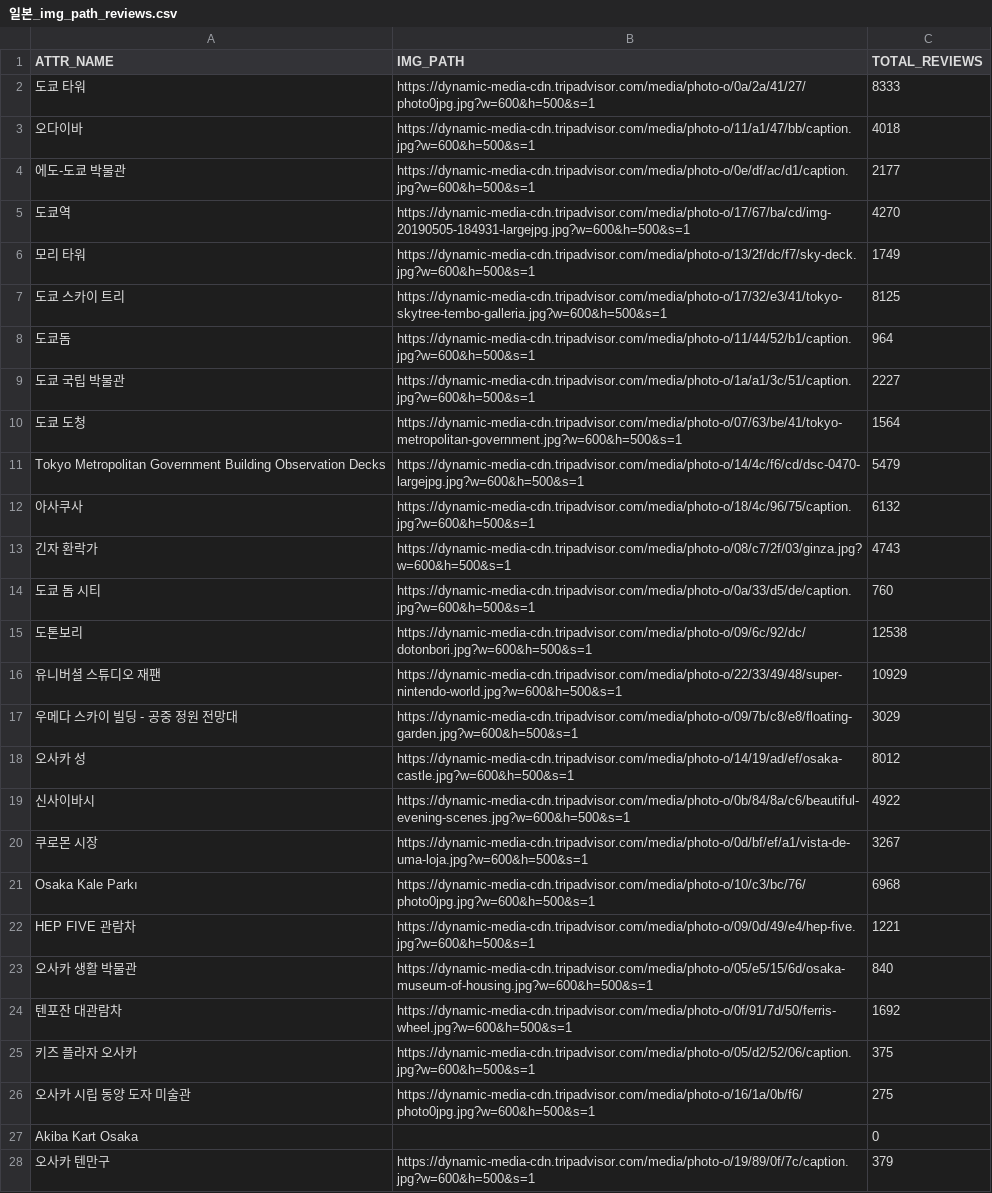
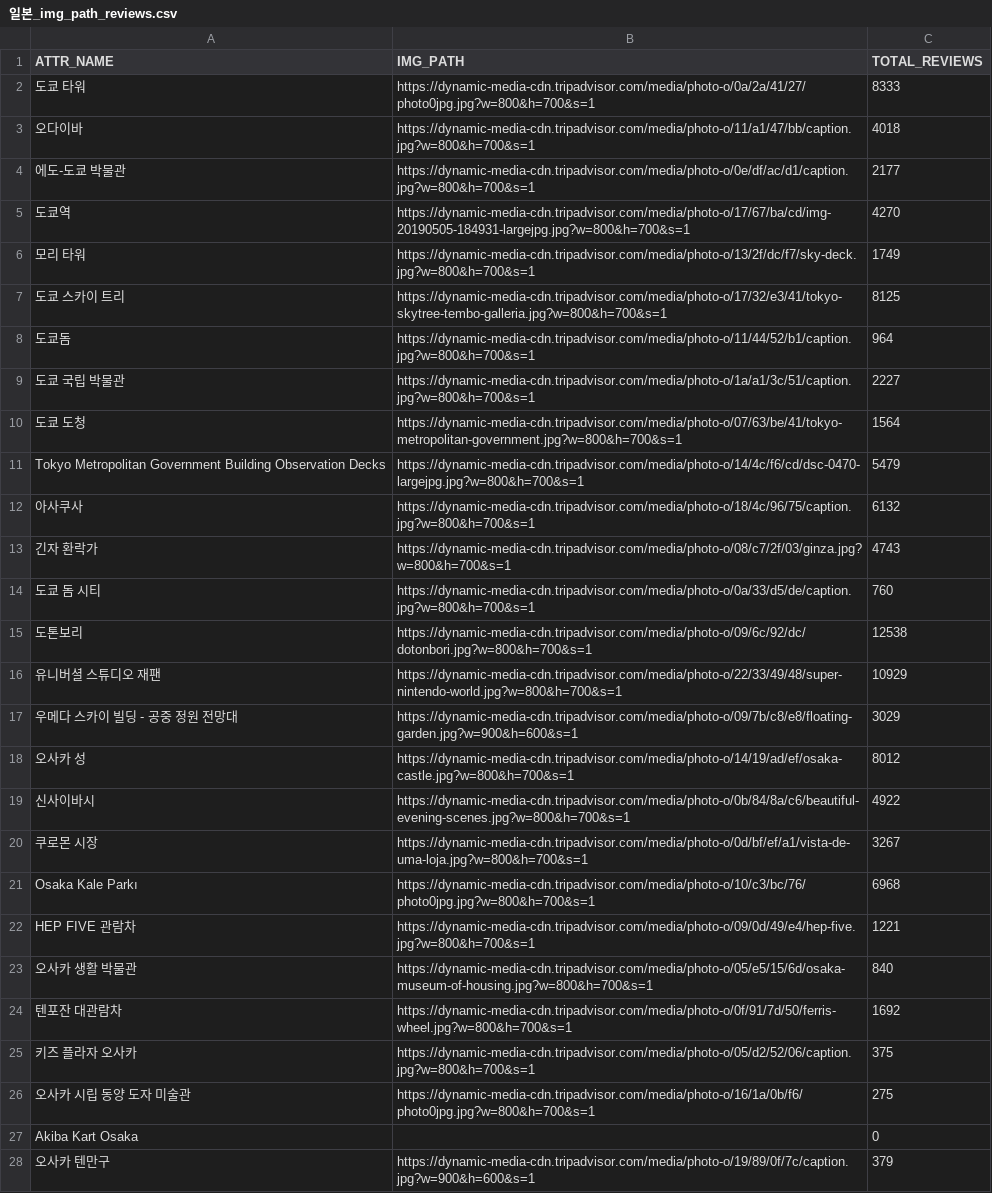
Before and after one commit to 6-6ho/DailyTour, a CSV file: Data/picture-data/attr/일본_img_path_reviews.csv, drawn as a sheet; only a part is shown; the diff covers the shown part only; the diff names each change by its address in the sheet, - before the commit and + after, or states it on an @@ line.

Commit message:
Changes to be committed: 	modified:   Crawler/attr_picture_crawler.py 	modified:   "Data/picture-data/attr/\354\235\274\353\263\270_img_path_reviews.csv"

```diff
--- a/Data/picture-data/attr/일본_img_path_reviews.csv
+++ b/Data/picture-data/attr/일본_img_path_reviews.csv
-B2 (IMG_PATH): https://dynamic-media-cdn.tripadvisor.com/media/photo-o/0a/2a/41/27/photo0jpg.jpg?w=600&h=500&s=1
+B2 (IMG_PATH): https://dynamic-media-cdn.tripadvisor.com/media/photo-o/0a/2a/41/27/photo0jpg.jpg?w=800&h=700&s=1
-B3 (IMG_PATH): https://dynamic-media-cdn.tripadvisor.com/media/photo-o/11/a1/47/bb/caption.jpg?w=600&h=500&s=1
+B3 (IMG_PATH): https://dynamic-media-cdn.tripadvisor.com/media/photo-o/11/a1/47/bb/caption.jpg?w=800&h=700&s=1
-B4 (IMG_PATH): https://dynamic-media-cdn.tripadvisor.com/media/photo-o/0e/df/ac/d1/caption.jpg?w=600&h=500&s=1
+B4 (IMG_PATH): https://dynamic-media-cdn.tripadvisor.com/media/photo-o/0e/df/ac/d1/caption.jpg?w=800&h=700&s=1
-B5 (IMG_PATH): https://dynamic-media-cdn.tripadvisor.com/media/photo-o/17/67/ba/cd/img-20190505-184931-largejpg.jpg?w=600&h=500&s=1
+B5 (IMG_PATH): https://dynamic-media-cdn.tripadvisor.com/media/photo-o/17/67/ba/cd/img-20190505-184931-largejpg.jpg?w=800&h=700&s=1
-B6 (IMG_PATH): https://dynamic-media-cdn.tripadvisor.com/media/photo-o/13/2f/dc/f7/sky-deck.jpg?w=600&h=500&s=1
+B6 (IMG_PATH): https://dynamic-media-cdn.tripadvisor.com/media/photo-o/13/2f/dc/f7/sky-deck.jpg?w=800&h=700&s=1
-B7 (IMG_PATH): https://dynamic-media-cdn.tripadvisor.com/media/photo-o/17/32/e3/41/tokyo-skytree-tembo-galleria.jpg?w=600&h=500&s=1
+B7 (IMG_PATH): https://dynamic-media-cdn.tripadvisor.com/media/photo-o/17/32/e3/41/tokyo-skytree-tembo-galleria.jpg?w=800&h=700&s=1
-B8 (IMG_PATH): https://dynamic-media-cdn.tripadvisor.com/media/photo-o/11/44/52/b1/caption.jpg?w=600&h=500&s=1
+B8 (IMG_PATH): https://dynamic-media-cdn.tripadvisor.com/media/photo-o/11/44/52/b1/caption.jpg?w=800&h=700&s=1
-B9 (IMG_PATH): https://dynamic-media-cdn.tripadvisor.com/media/photo-o/1a/a1/3c/51/caption.jpg?w=600&h=500&s=1
+B9 (IMG_PATH): https://dynamic-media-cdn.tripadvisor.com/media/photo-o/1a/a1/3c/51/caption.jpg?w=800&h=700&s=1
-B10 (IMG_PATH): https://dynamic-media-cdn.tripadvisor.com/media/photo-o/07/63/be/41/tokyo-metropolitan-government.jpg?w=600&h=500&s=1
+B10 (IMG_PATH): https://dynamic-media-cdn.tripadvisor.com/media/photo-o/07/63/be/41/tokyo-metropolitan-government.jpg?w=800&h=700&s=1
-B11 (IMG_PATH): https://dynamic-media-cdn.tripadvisor.com/media/photo-o/14/4c/f6/cd/dsc-0470-largejpg.jpg?w=600&h=500&s=1
+B11 (IMG_PATH): https://dynamic-media-cdn.tripadvisor.com/media/photo-o/14/4c/f6/cd/dsc-0470-largejpg.jpg?w=800&h=700&s=1
-B12 (IMG_PATH): https://dynamic-media-cdn.tripadvisor.com/media/photo-o/18/4c/96/75/caption.jpg?w=600&h=500&s=1
+B12 (IMG_PATH): https://dynamic-media-cdn.tripadvisor.com/media/photo-o/18/4c/96/75/caption.jpg?w=800&h=700&s=1
-B13 (IMG_PATH): https://dynamic-media-cdn.tripadvisor.com/media/photo-o/08/c7/2f/03/ginza.jpg?w=600&h=500&s=1
+B13 (IMG_PATH): https://dynamic-media-cdn.tripadvisor.com/media/photo-o/08/c7/2f/03/ginza.jpg?w=800&h=700&s=1
-B14 (IMG_PATH): https://dynamic-media-cdn.tripadvisor.com/media/photo-o/0a/33/d5/de/caption.jpg?w=600&h=500&s=1
+B14 (IMG_PATH): https://dynamic-media-cdn.tripadvisor.com/media/photo-o/0a/33/d5/de/caption.jpg?w=800&h=700&s=1
-B15 (IMG_PATH): https://dynamic-media-cdn.tripadvisor.com/media/photo-o/09/6c/92/dc/dotonbori.jpg?w=600&h=500&s=1
+B15 (IMG_PATH): https://dynamic-media-cdn.tripadvisor.com/media/photo-o/09/6c/92/dc/dotonbori.jpg?w=800&h=700&s=1
-B16 (IMG_PATH): https://dynamic-media-cdn.tripadvisor.com/media/photo-o/22/33/49/48/super-nintendo-world.jpg?w=600&h=500&s=1
+B16 (IMG_PATH): https://dynamic-media-cdn.tripadvisor.com/media/photo-o/22/33/49/48/super-nintendo-world.jpg?w=800&h=700&s=1
-B17 (IMG_PATH): https://dynamic-media-cdn.tripadvisor.com/media/photo-o/09/7b/c8/e8/floating-garden.jpg?w=600&h=500&s=1
+B17 (IMG_PATH): https://dynamic-media-cdn.tripadvisor.com/media/photo-o/09/7b/c8/e8/floating-garden.jpg?w=900&h=600&s=1
-B18 (IMG_PATH): https://dynamic-media-cdn.tripadvisor.com/media/photo-o/14/19/ad/ef/osaka-castle.jpg?w=600&h=500&s=1
+B18 (IMG_PATH): https://dynamic-media-cdn.tripadvisor.com/media/photo-o/14/19/ad/ef/osaka-castle.jpg?w=800&h=700&s=1
-B19 (IMG_PATH): https://dynamic-media-cdn.tripadvisor.com/media/photo-o/0b/84/8a/c6/beautiful-evening-scenes.jpg?w=600&h=500&s=1
+B19 (IMG_PATH): https://dynamic-media-cdn.tripadvisor.com/media/photo-o/0b/84/8a/c6/beautiful-evening-scenes.jpg?w=800&h=700&s=1
-B20 (IMG_PATH): https://dynamic-media-cdn.tripadvisor.com/media/photo-o/0d/bf/ef/a1/vista-de-uma-loja.jpg?w=600&h=500&s=1
+B20 (IMG_PATH): https://dynamic-media-cdn.tripadvisor.com/media/photo-o/0d/bf/ef/a1/vista-de-uma-loja.jpg?w=800&h=700&s=1
-B21 (IMG_PATH): https://dynamic-media-cdn.tripadvisor.com/media/photo-o/10/c3/bc/76/photo0jpg.jpg?w=600&h=500&s=1
+B21 (IMG_PATH): https://dynamic-media-cdn.tripadvisor.com/media/photo-o/10/c3/bc/76/photo0jpg.jpg?w=800&h=700&s=1
-B22 (IMG_PATH): https://dynamic-media-cdn.tripadvisor.com/media/photo-o/09/0d/49/e4/hep-five.jpg?w=600&h=500&s=1
+B22 (IMG_PATH): https://dynamic-media-cdn.tripadvisor.com/media/photo-o/09/0d/49/e4/hep-five.jpg?w=800&h=700&s=1
-B23 (IMG_PATH): https://dynamic-media-cdn.tripadvisor.com/media/photo-o/05/e5/15/6d/osaka-museum-of-housing.jpg?w=600&h=500&s=1
+B23 (IMG_PATH): https://dynamic-media-cdn.tripadvisor.com/media/photo-o/05/e5/15/6d/osaka-museum-of-housing.jpg?w=800&h=700&s=1
-B24 (IMG_PATH): https://dynamic-media-cdn.tripadvisor.com/media/photo-o/0f/91/7d/50/ferris-wheel.jpg?w=600&h=500&s=1
+B24 (IMG_PATH): https://dynamic-media-cdn.tripadvisor.com/media/photo-o/0f/91/7d/50/ferris-wheel.jpg?w=800&h=700&s=1
-B25 (IMG_PATH): https://dynamic-media-cdn.tripadvisor.com/media/photo-o/05/d2/52/06/caption.jpg?w=600&h=500&s=1
+B25 (IMG_PATH): https://dynamic-media-cdn.tripadvisor.com/media/photo-o/05/d2/52/06/caption.jpg?w=800&h=700&s=1
-B26 (IMG_PATH): https://dynamic-media-cdn.tripadvisor.com/media/photo-o/16/1a/0b/f6/photo0jpg.jpg?w=600&h=500&s=1
+B26 (IMG_PATH): https://dynamic-media-cdn.tripadvisor.com/media/photo-o/16/1a/0b/f6/photo0jpg.jpg?w=800&h=700&s=1
-B28 (IMG_PATH): https://dynamic-media-cdn.tripadvisor.com/media/photo-o/19/89/0f/7c/caption.jpg?w=600&h=500&s=1
+B28 (IMG_PATH): https://dynamic-media-cdn.tripadvisor.com/media/photo-o/19/89/0f/7c/caption.jpg?w=900&h=600&s=1
```
Also changed, not shown: 30 edited cells elsewhere in this file, 1 other file.
